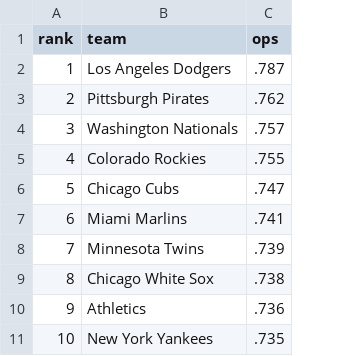
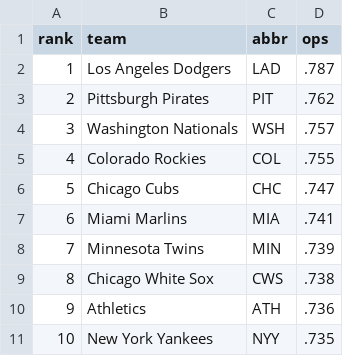
Before and after one commit to esmukler/fantasy_availability_tracker, a CSV file: team_ops_2026.csv, drawn as a sheet; only a part is shown; the diff names each change by its address in the sheet, - before the commit and + after, or states it on an @@ line.

```diff
--- a/team_ops_2026.csv
+++ b/team_ops_2026.csv
+column C (abbr), rows 2-11: LAD | PIT | WSH | COL | CHC | MIA | MIN | CWS | ATH | NYY
```
Also changed, not shown: 13 other files.
